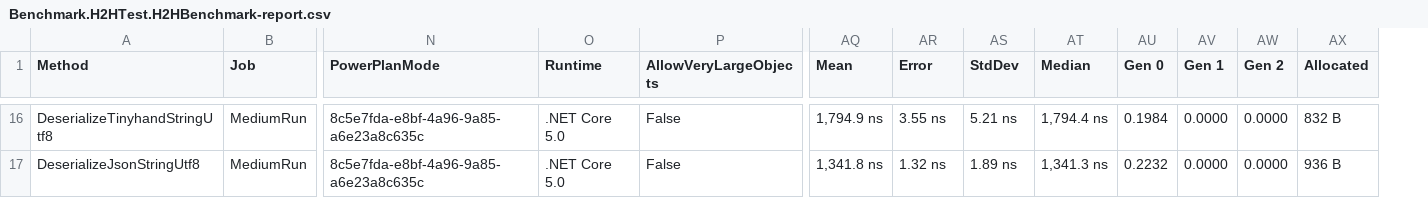
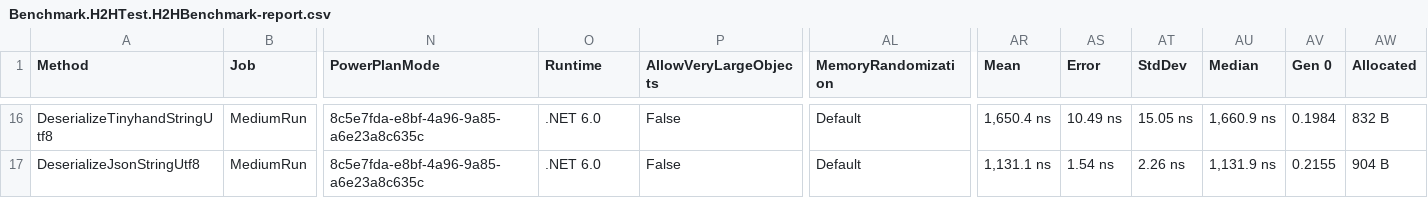
Before and after one commit to archi-Doc/Tinyhand, a CSV file: Benchmark/ChampionData/Benchmark.H2HTest.H2HBenchmark-report.csv, drawn as a sheet; only a part is shown, gaps mark what is left out; removed rows and columns are numbered as before the commit, all else as after; the diff covers the shown part only; the diff names each change by its address in the sheet, - before the commit and + after, or states it on an @@ line.

```diff
--- a/Benchmark/ChampionData/Benchmark.H2HTest.H2HBenchmark-report.csv
+++ b/Benchmark/ChampionData/Benchmark.H2HTest.H2HBenchmark-report.csv
+column AL (MemoryRandomization), rows 16-17: Default | Default
-column AV (Gen 1), rows 16-17: 0.0000 | 0.0000
-column AW (Gen 2), rows 16-17: 0.0000 | 0.0000
-O16:O17 (Runtime): .NET Core 5.0
+O16:O17 (Runtime): .NET 6.0
-AR16 (Mean): 1,794.9 ns
+AR16 (Mean): 1,650.4 ns
-AS16 (Error): 3.55 ns
+AS16 (Error): 10.49 ns
-AT16 (StdDev): 5.21 ns
+AT16 (StdDev): 15.05 ns
-AU16 (Median): 1,794.4 ns
+AU16 (Median): 1,660.9 ns
-AR17 (Mean): 1,341.8 ns
+AR17 (Mean): 1,131.1 ns
-AS17 (Error): 1.32 ns
+AS17 (Error): 1.54 ns
-AT17 (StdDev): 1.89 ns
+AT17 (StdDev): 2.26 ns
-AU17 (Median): 1,341.3 ns
+AU17 (Median): 1,131.9 ns
-AV17 (Gen 0): 0.2232
+AV17 (Gen 0): 0.2155
-AW17 (Allocated): 936 B
+AW17 (Allocated): 904 B
```
Also changed, not shown: 72 edited cells elsewhere in this file, 5 other files.
